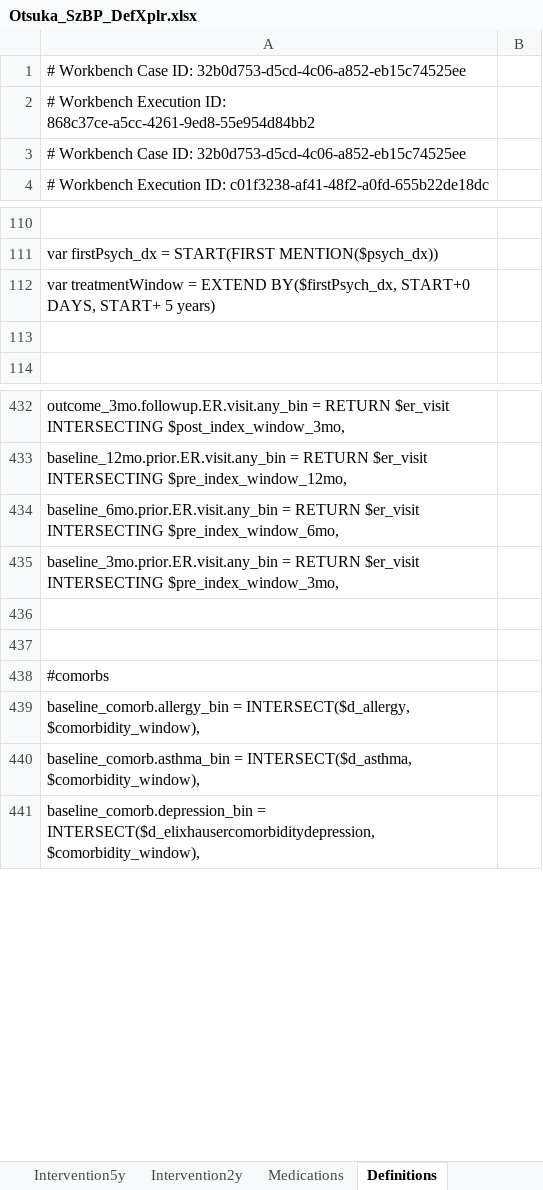
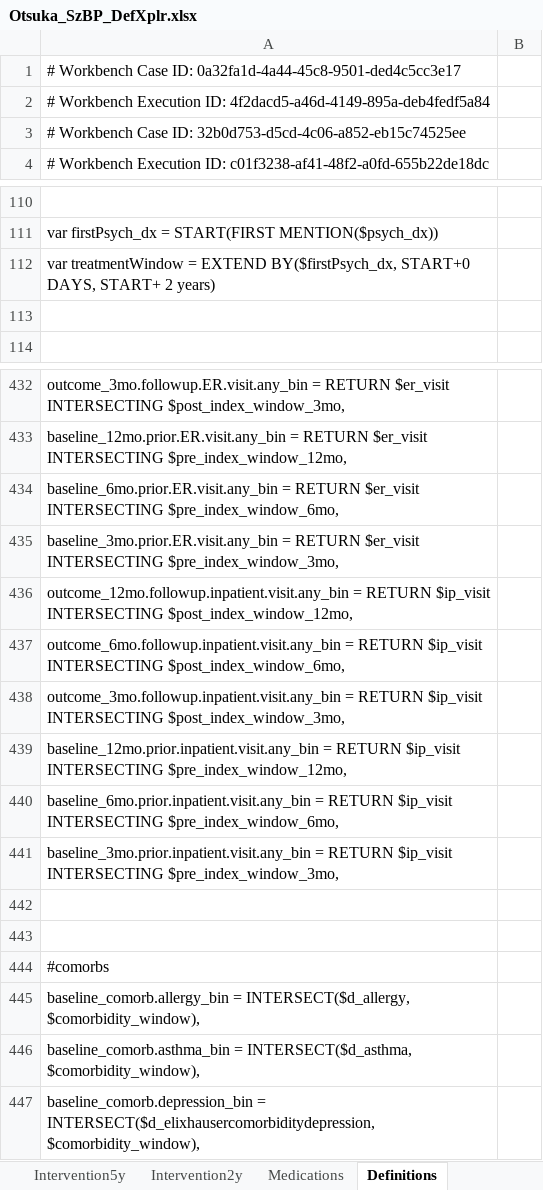
Before and after one commit to jason-jones-atroposhealth/Clients, an Excel workbook: otsuka_szbp1/Otsuka_SzBP_DefXplr.xlsx, sheet Definitions, drawn as a sheet; only a part is shown, gaps mark what is left out; values as stored, in another font and other column widths than the file's, no borders; the diff names each change by its address in the sheet, - before the commit and + after, or states it on an @@ line.

```diff
--- a/otsuka_szbp1/Otsuka_SzBP_DefXplr.xlsx (sheet Definitions)
+++ b/otsuka_szbp1/Otsuka_SzBP_DefXplr.xlsx (sheet Definitions)
-A1: …Case ID: 32b0d753-d5cd-4c06-a852-eb15c74525ee
+A1: …Case ID: 0a32fa1d-4a44-45c8-9501-ded4c5cc3e17
-A2: …Execution ID: 868c37ce-a5cc-4261-9ed8-55e954d84bb2
+A2: …Execution ID: 4f2dacd5-a46d-4149-895a-deb4fedf5a84
-A112: …DAYS, START+ 5 years)
+A112: …DAYS, START+ 2 years)
+row 436: outcome_12mo.followup.inpatient.visit.any_bin = RETURN $ip_visit INTERSECTING $post_index_window_12mo,
+row 437: outcome_6mo.followup.inpatient.visit.any_bin = RETURN $ip_visit INTERSECTING $post_index_window_6mo,
+row 438: outcome_3mo.followup.inpatient.visit.any_bin = RETURN $ip_visit INTERSECTING $post_index_window_3mo,
+row 439: baseline_12mo.prior.inpatient.visit.any_bin = RETURN $ip_visit INTERSECTING $pre_index_window_12mo,
+row 440: baseline_6mo.prior.inpatient.visit.any_bin = RETURN $ip_visit INTERSECTING $pre_index_window_6mo,
+row 441: baseline_3mo.prior.inpatient.visit.any_bin = RETURN $ip_visit INTERSECTING $pre_index_window_3mo,
```
Also changed, not shown: sheet Sheet1, sheet Intervention2y, sheet Intervention5y, sheet Index, other sheet tabs, 1 other file.
